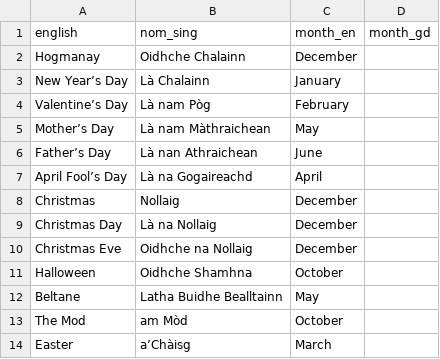
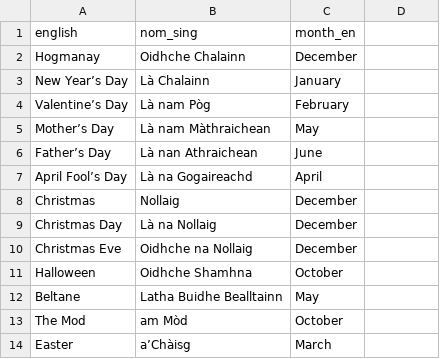
Before and after one commit to sourzo/arithist, a CSV file: app/src/main/assets/datetime_holidays.csv, drawn as a sheet.

Commit message:
New lessons: Months & Seasons
Two new lessons: Months & seasons (use of the prepositional case)

```diff
--- a/app/src/main/assets/datetime_holidays.csv
+++ b/app/src/main/assets/datetime_holidays.csv
@@ -1,2 +1,2 @@
-english,nom_sing,month_en,month_gd
+english,nom_sing,month_en
 Hogmanay,Oidhche Chalainn,December,
```
Also changed, not shown: 6 other files.
